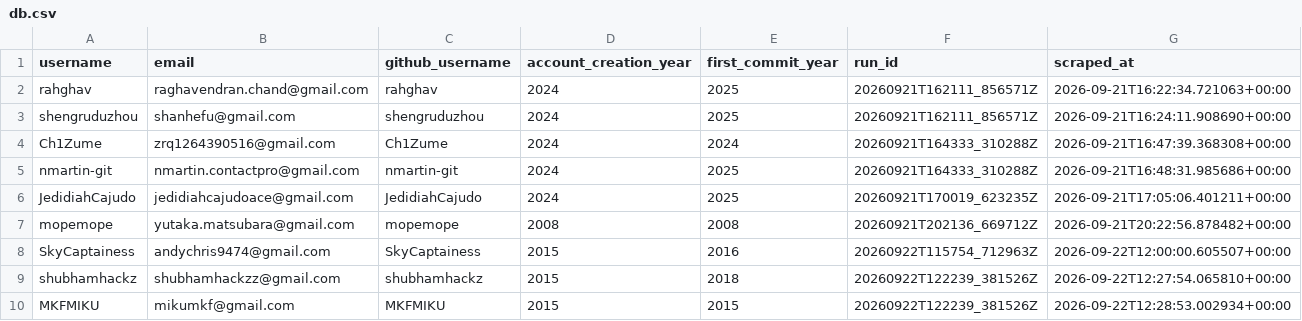
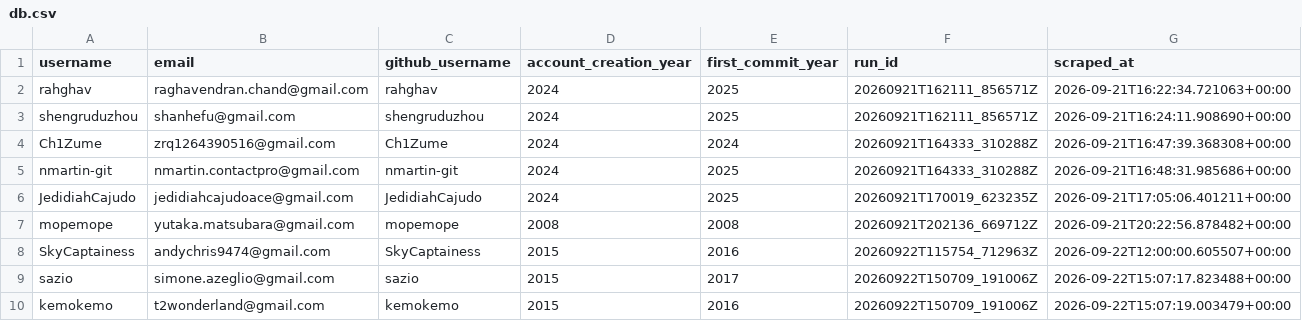
Before and after one commit to Hiroto-Kobayashi-30/Github-email-scraper, a CSV file: data/db.csv, drawn as a sheet; removed rows and columns are numbered as before the commit, all else as after; the diff names each change by its address in the sheet, - before the commit and + after, or states it on an @@ line.

```diff
--- a/data/db.csv
+++ b/data/db.csv
-row 9: shubhamhackz | shubhamhackzz@gmail.com | shubhamhackz | 2015 | 2018 | 20260922T122239_381526Z | 2026-09-22T12:27:54.065810+00:00
-row 10: MKFMIKU | mikumkf@gmail.com | MKFMIKU | 2015 | 2015 | 20260922T122239_381526Z | 2026-09-22T12:28:53.002934+00:00
+row 9: sazio | simone.azeglio@gmail.com | sazio | 2015 | 2017 | 20260922T150709_191006Z | 2026-09-22T15:07:17.823488+00:00
+row 10: kemokemo | t2wonderland@gmail.com | kemokemo | 2015 | 2016 | 20260922T150709_191006Z | 2026-09-22T15:07:19.003479+00:00
```
Also changed, not shown: 13 other files.
